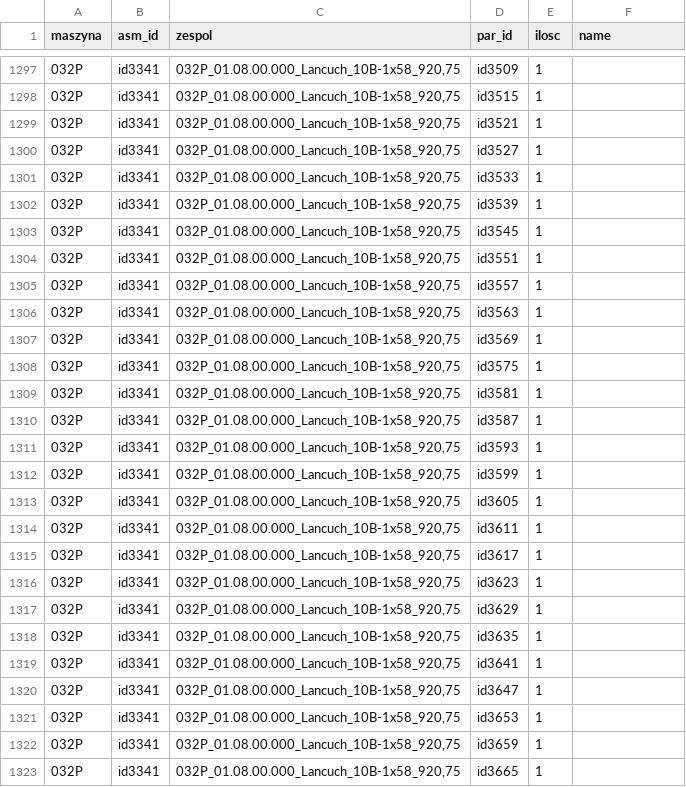
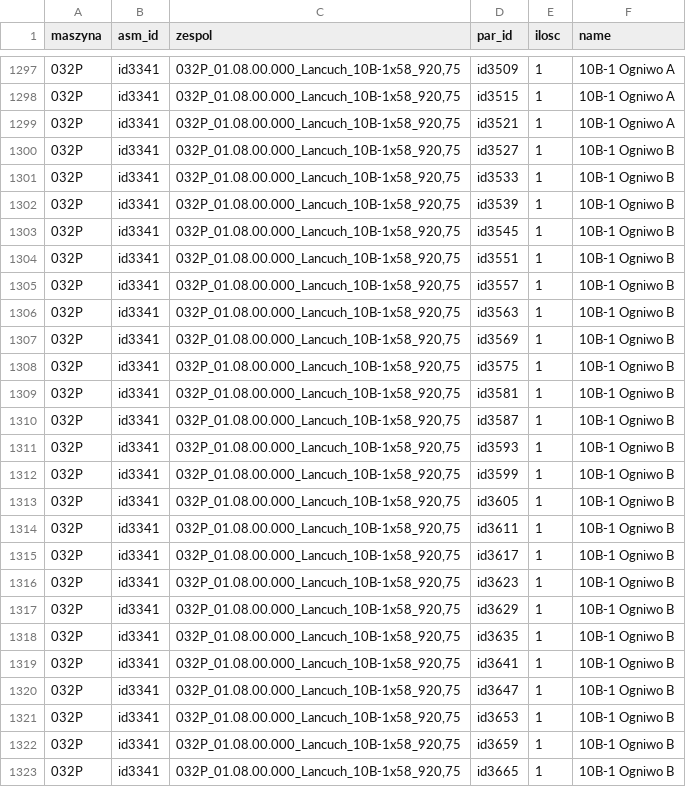
Before and after one commit to robmoteka/BOM_PY, a CSV file: 032P_BOM.csv, drawn as a sheet; only a part is shown, gaps mark what is left out; the diff covers the shown part only.

```diff
--- a/032P_BOM.csv
+++ b/032P_BOM.csv
@@ -1297,27 +1297,27 @@
-"032P","id3341","032P_01.08.00.000_Lancuch_10B-1x58_920,75","id3509",1,""
-"032P","id3341","032P_01.08.00.000_Lancuch_10B-1x58_920,75","id3515",1,""
-"032P","id3341","032P_01.08.00.000_Lancuch_10B-1x58_920,75","id3521",1,""
-"032P","id3341","032P_01.08.00.000_Lancuch_10B-1x58_920,75","id3527",1,""
-"032P","id3341","032P_01.08.00.000_Lancuch_10B-1x58_920,75","id3533",1,""
-"032P","id3341","032P_01.08.00.000_Lancuch_10B-1x58_920,75","id3539",1,""
-"032P","id3341","032P_01.08.00.000_Lancuch_10B-1x58_920,75","id3545",1,""
-"032P","id3341","032P_01.08.00.000_Lancuch_10B-1x58_920,75","id3551",1,""
-"032P","id3341","032P_01.08.00.000_Lancuch_10B-1x58_920,75","id3557",1,""
-"032P","id3341","032P_01.08.00.000_Lancuch_10B-1x58_920,75","id3563",1,""
-"032P","id3341","032P_01.08.00.000_Lancuch_10B-1x58_920,75","id3569",1,""
-"032P","id3341","032P_01.08.00.000_Lancuch_10B-1x58_920,75","id3575",1,""
-"032P","id3341","032P_01.08.00.000_Lancuch_10B-1x58_920,75","id3581",1,""
-"032P","id3341","032P_01.08.00.000_Lancuch_10B-1x58_920,75","id3587",1,""
-"032P","id3341","032P_01.08.00.000_Lancuch_10B-1x58_920,75","id3593",1,""
-"032P","id3341","032P_01.08.00.000_Lancuch_10B-1x58_920,75","id3599",1,""
-"032P","id3341","032P_01.08.00.000_Lancuch_10B-1x58_920,75","id3605",1,""
-"032P","id3341","032P_01.08.00.000_Lancuch_10B-1x58_920,75","id3611",1,""
-"032P","id3341","032P_01.08.00.000_Lancuch_10B-1x58_920,75","id3617",1,""
-"032P","id3341","032P_01.08.00.000_Lancuch_10B-1x58_920,75","id3623",1,""
-"032P","id3341","032P_01.08.00.000_Lancuch_10B-1x58_920,75","id3629",1,""
-"032P","id3341","032P_01.08.00.000_Lancuch_10B-1x58_920,75","id3635",1,""
-"032P","id3341","032P_01.08.00.000_Lancuch_10B-1x58_920,75","id3641",1,""
-"032P","id3341","032P_01.08.00.000_Lancuch_10B-1x58_920,75","id3647",1,""
-"032P","id3341","032P_01.08.00.000_Lancuch_10B-1x58_920,75","id3653",1,""
-"032P","id3341","032P_01.08.00.000_Lancuch_10B-1x58_920,75","id3659",1,""
-"032P","id3341","032P_01.08.00.000_Lancuch_10B-1x58_920,75","id3665",1,""
+"032P","id3341","032P_01.08.00.000_Lancuch_10B-1x58_920,75","id3509",1,"10B-1 Ogniwo A"
+"032P","id3341","032P_01.08.00.000_Lancuch_10B-1x58_920,75","id3515",1,"10B-1 Ogniwo A"
+"032P","id3341","032P_01.08.00.000_Lancuch_10B-1x58_920,75","id3521",1,"10B-1 Ogniwo A"
+"032P","id3341","032P_01.08.00.000_Lancuch_10B-1x58_920,75","id3527",1,"10B-1 Ogniwo B"
+"032P","id3341","032P_01.08.00.000_Lancuch_10B-1x58_920,75","id3533",1,"10B-1 Ogniwo B"
+"032P","id3341","032P_01.08.00.000_Lancuch_10B-1x58_920,75","id3539",1,"10B-1 Ogniwo B"
+"032P","id3341","032P_01.08.00.000_Lancuch_10B-1x58_920,75","id3545",1,"10B-1 Ogniwo B"
+"032P","id3341","032P_01.08.00.000_Lancuch_10B-1x58_920,75","id3551",1,"10B-1 Ogniwo B"
+"032P","id3341","032P_01.08.00.000_Lancuch_10B-1x58_920,75","id3557",1,"10B-1 Ogniwo B"
+"032P","id3341","032P_01.08.00.000_Lancuch_10B-1x58_920,75","id3563",1,"10B-1 Ogniwo B"
+"032P","id3341","032P_01.08.00.000_Lancuch_10B-1x58_920,75","id3569",1,"10B-1 Ogniwo B"
+"032P","id3341","032P_01.08.00.000_Lancuch_10B-1x58_920,75","id3575",1,"10B-1 Ogniwo B"
+"032P","id3341","032P_01.08.00.000_Lancuch_10B-1x58_920,75","id3581",1,"10B-1 Ogniwo B"
+"032P","id3341","032P_01.08.00.000_Lancuch_10B-1x58_920,75","id3587",1,"10B-1 Ogniwo B"
+"032P","id3341","032P_01.08.00.000_Lancuch_10B-1x58_920,75","id3593",1,"10B-1 Ogniwo B"
+"032P","id3341","032P_01.08.00.000_Lancuch_10B-1x58_920,75","id3599",1,"10B-1 Ogniwo B"
+"032P","id3341","032P_01.08.00.000_Lancuch_10B-1x58_920,75","id3605",1,"10B-1 Ogniwo B"
+"032P","id3341","032P_01.08.00.000_Lancuch_10B-1x58_920,75","id3611",1,"10B-1 Ogniwo B"
+"032P","id3341","032P_01.08.00.000_Lancuch_10B-1x58_920,75","id3617",1,"10B-1 Ogniwo B"
+"032P","id3341","032P_01.08.00.000_Lancuch_10B-1x58_920,75","id3623",1,"10B-1 Ogniwo B"
+"032P","id3341","032P_01.08.00.000_Lancuch_10B-1x58_920,75","id3629",1,"10B-1 Ogniwo B"
+"032P","id3341","032P_01.08.00.000_Lancuch_10B-1x58_920,75","id3635",1,"10B-1 Ogniwo B"
+"032P","id3341","032P_01.08.00.000_Lancuch_10B-1x58_920,75","id3641",1,"10B-1 Ogniwo B"
+"032P","id3341","032P_01.08.00.000_Lancuch_10B-1x58_920,75","id3647",1,"10B-1 Ogniwo B"
+"032P","id3341","032P_01.08.00.000_Lancuch_10B-1x58_920,75","id3653",1,"10B-1 Ogniwo B"
+"032P","id3341","032P_01.08.00.000_Lancuch_10B-1x58_920,75","id3659",1,"10B-1 Ogniwo B"
+"032P","id3341","032P_01.08.00.000_Lancuch_10B-1x58_920,75","id3665",1,"10B-1 Ogniwo B"
```
Also changed, not shown: 31 edited cells elsewhere in this file, 1 other file.
